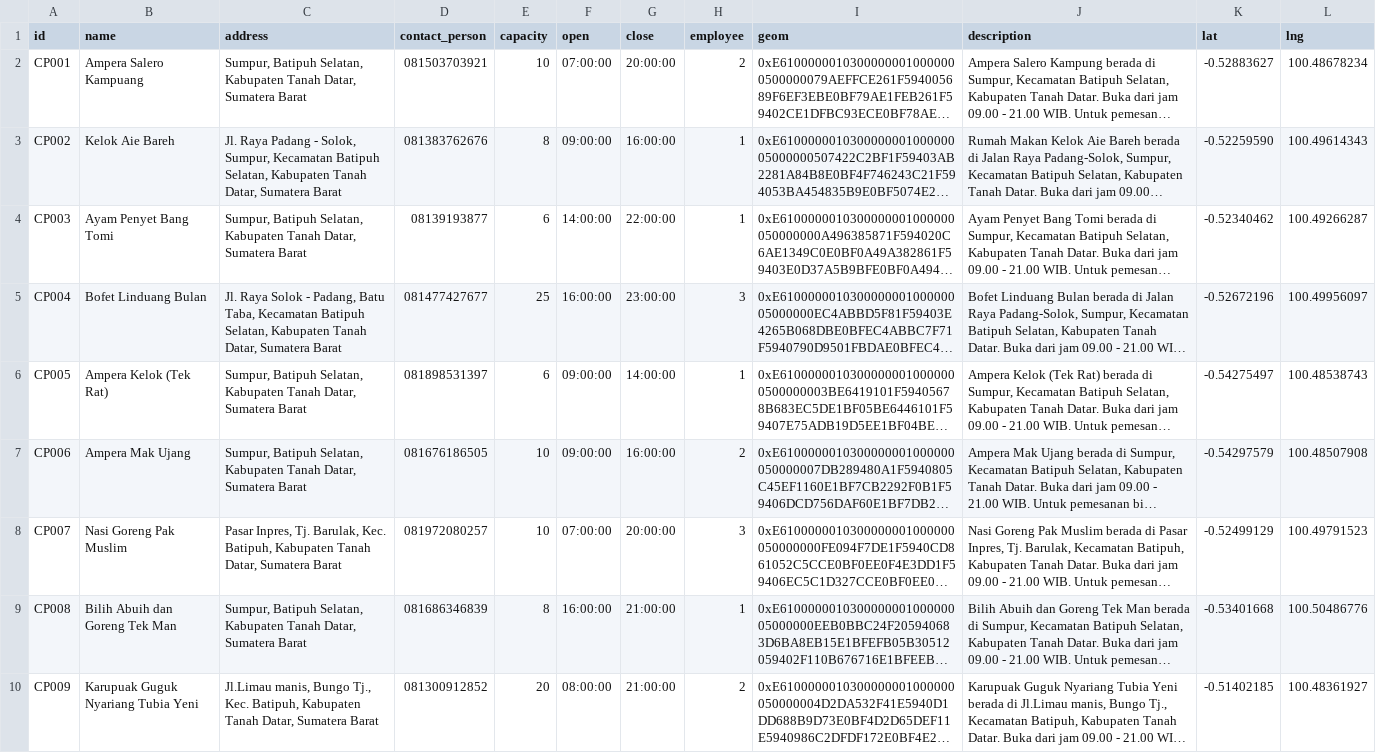
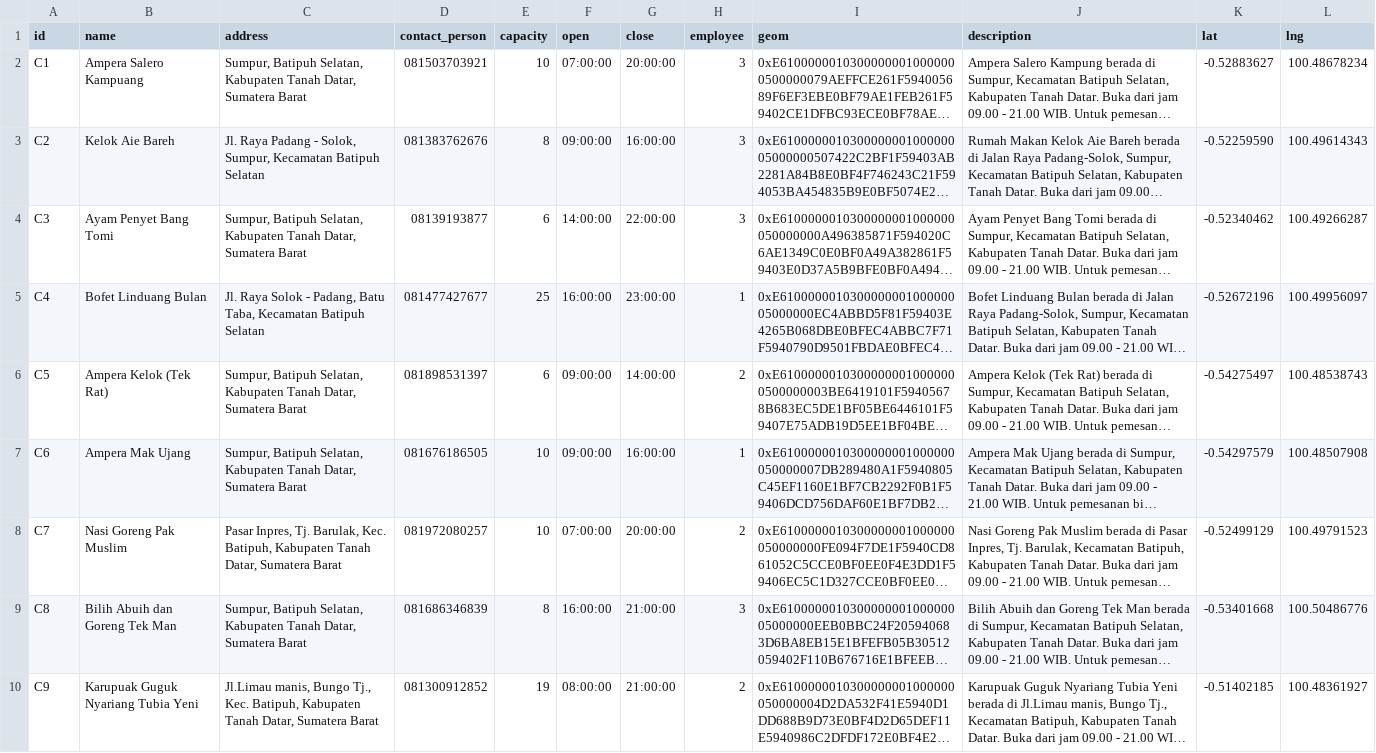
Before and after one commit to j03hanafi/desa-wisata-sumpu, a CSV file: writable/seeds/culinary_place.csv, drawn as a sheet; long unchanged cells end in …; the diff names each change by its address in the sheet, - before the commit and + after, or states it on an @@ line.

```diff
--- a/writable/seeds/culinary_place.csv
+++ b/writable/seeds/culinary_place.csv
-A2 (id): CP001
+A2 (id): C1
-H2 (employee): 2
+H2 (employee): 3
-A3 (id): CP002
+A3 (id): C2
-C3 (address): …Kecamatan Batipuh Selatan, Kabupaten Tanah Datar, Sumatera Barat
+C3 (address): …Kecamatan Batipuh Selatan
-H3:H4 (employee): 1
+H3:H4 (employee): 3
-A4 (id): CP003
+A4 (id): C3
-A5 (id): CP004
+A5 (id): C4
-C5 (address): …Kecamatan Batipuh Selatan, Kabupaten Tanah Datar, Sumatera Barat
+C5 (address): …Kecamatan Batipuh Selatan
-H5 (employee): 3
+H5 (employee): 1
-A6 (id): CP005
+A6 (id): C5
-H6 (employee): 1
+H6 (employee): 2
-A7 (id): CP006
+A7 (id): C6
-H7 (employee): 2
+H7 (employee): 1
-A8 (id): CP007
+A8 (id): C7
-H8 (employee): 3
+H8 (employee): 2
-A9 (id): CP008
+A9 (id): C8
-H9 (employee): 1
+H9 (employee): 3
-A10 (id): CP009
+A10 (id): C9
-E10 (capacity): 20
+E10 (capacity): 19
```
Also changed, not shown: writable/seeds/detail_facility_rumah_gadang.csv, writable/seeds/event.csv, 50 other files.
